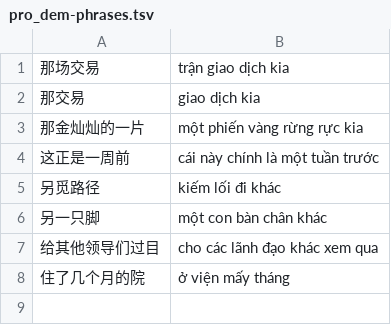
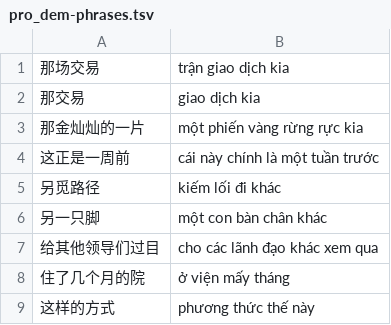
Before and after one commit to n-pn/chivi, a TSV file: var/tlspecs/pro_dem-phrases.tsv, drawn as a sheet; the diff names each change by its address in the sheet, - before the commit and + after, or states it on an @@ line.

```diff
--- a/var/tlspecs/pro_dem-phrases.tsv
+++ b/var/tlspecs/pro_dem-phrases.tsv
+row 9: 这样的方式 | phương thức thế này
```
Also changed, not shown: var/vpdicts/cvmtl/quanti-nouns.tsv, var/vpdicts/cvmtl/refine-nouns.tsv, 5 other files.
